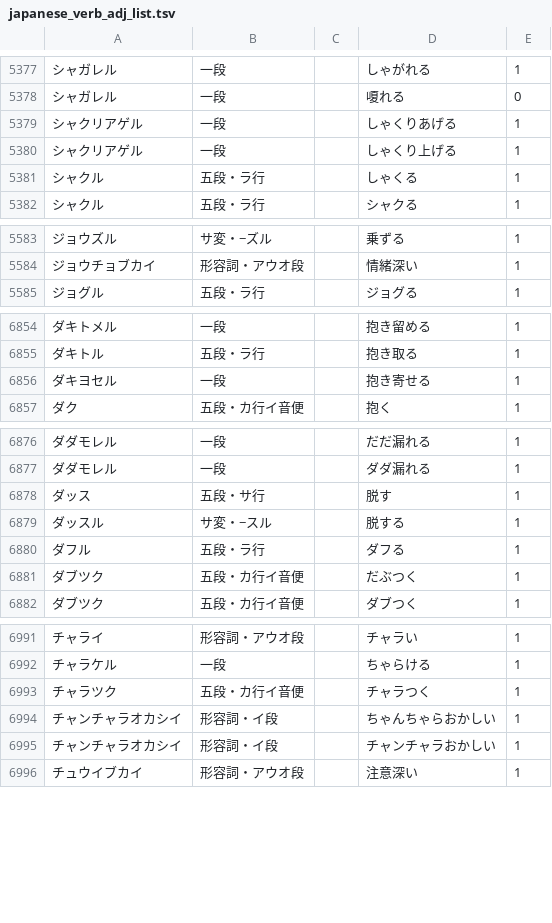
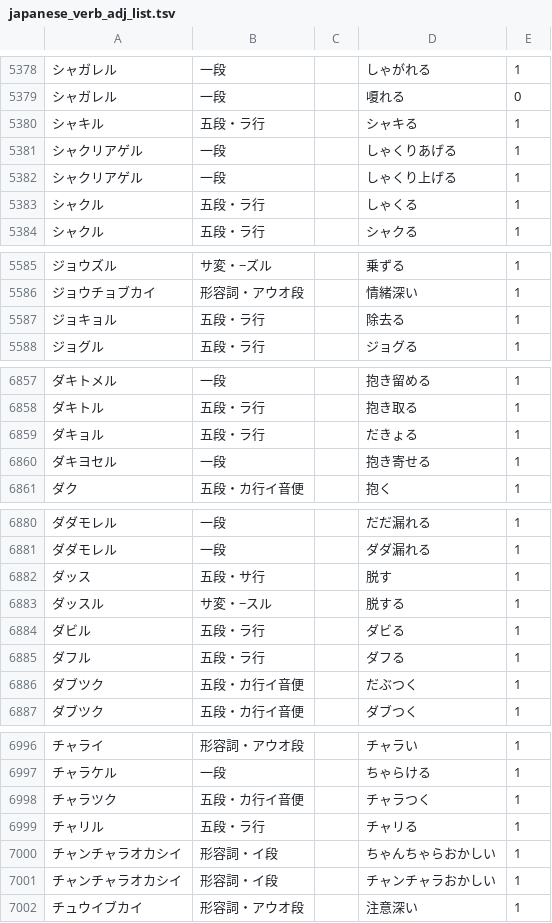
Before and after one commit to hiroshi-manabe/japanese_verb_adj_list, a TSV file: japanese_verb_adj_list.tsv, drawn as a sheet; only a part is shown, gaps mark what is left out; the diff covers the shown part only.

```diff
--- a/japanese_verb_adj_list.tsv
+++ b/japanese_verb_adj_list.tsv
@@ -5378,2 +5379,3 @@
 シャガレル	一段		嗄れる	0
+シャキル	五段・ラ行		シャキる	1
 シャクリアゲル	一段		しゃくりあげる	1
@@ -5584,2 +5586,3 @@
 ジョウチョブカイ	形容詞・アウオ段		情緒深い	1
+ジョキョル	五段・ラ行		除去る	1
 ジョグル	五段・ラ行		ジョグる	1
@@ -6855,2 +6858,3 @@
 ダキトル	五段・ラ行		抱き取る	1
+ダキョル	五段・ラ行		だきょる	1
 ダキヨセル	一段		抱き寄せる	1
@@ -6879,2 +6883,3 @@
 ダッスル	サ変・−スル		脱する	1
+ダビル	五段・ラ行		ダビる	1
 ダフル	五段・ラ行		ダフる	1
@@ -6993,2 +6998,3 @@
 チャラツク	五段・カ行イ音便		チャラつく	1
+チャリル	五段・ラ行		チャリる	1
 チャンチャラオカシイ	形容詞・イ段		ちゃんちゃらおかしい	1
```
Also changed, not shown: 20 added rows, 2 moved rows and 4 edited cells elsewhere in this file.
